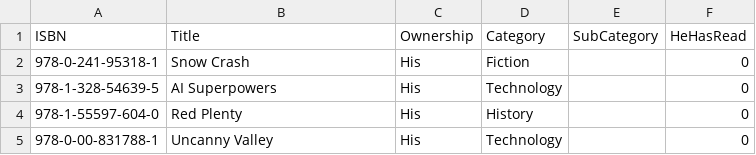
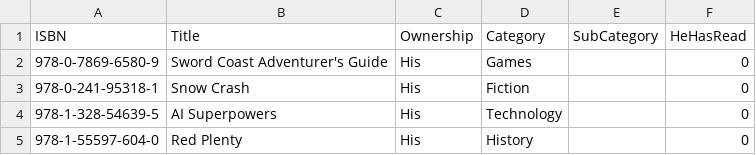
Before and after one commit to ThoughtfulPractice/books_catalogue_vis, a CSV file: data/raw/books.csv, drawn as a sheet; only a part is shown; the shorter side is filled out with more unchanged rows.

Commit message:
Update books.csv

```diff
--- a/data/raw/books.csv
+++ b/data/raw/books.csv
@@ -1,2 +1,3 @@
 ISBN,Title,Ownership,Category,SubCategory,HeHasRead
+978-0-7869-6580-9,"Sword Coast Adventurer's Guide",His,Games,,0
 978-0-241-95318-1,Snow Crash,His,Fiction,,0
```
